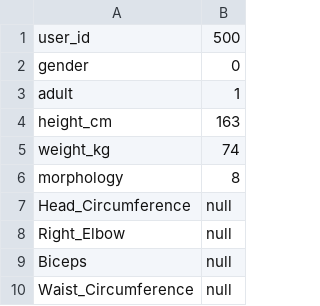
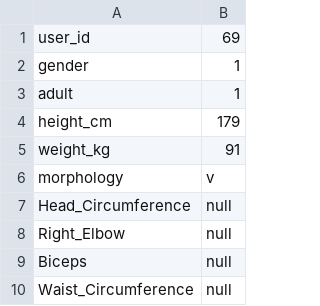
Before and after one commit to Beru47/APi-internship-wefizz, a CSV file: api test.csv (was api_input (1).csv), drawn as a sheet; only a part is shown.

```diff
--- a/api_input (1).csv
+++ b/api test.csv
@@ -1,7 +1,7 @@
-user_id,500
-gender,0
+user_id,69
+gender,1
 adult,1
-height_cm,163
-weight_kg,74
-morphology,8
+height_cm,179
+weight_kg,91
+morphology,v
 Head_Circumference,null
```
Also changed, not shown: 26 other files.
